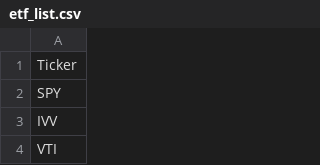
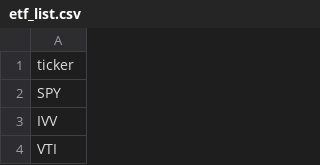
Before and after one commit to yannickmellow/etf-momentum, a CSV file: etf_list.csv, drawn as a sheet; only a part is shown.

Commit message:
Update etf_list.csv

```diff
--- a/etf_list.csv
+++ b/etf_list.csv
@@ -1,2 +1,2 @@
-Ticker
+ticker
 SPY
```
